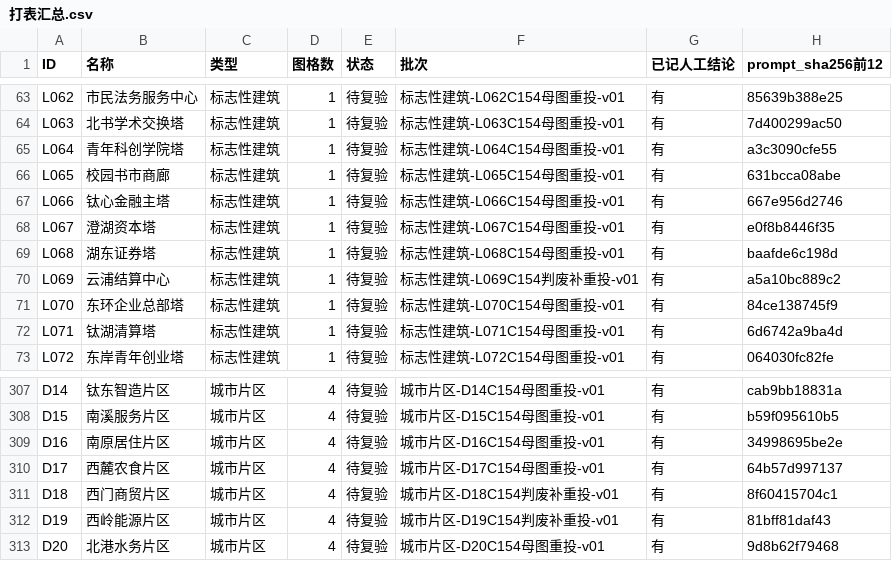
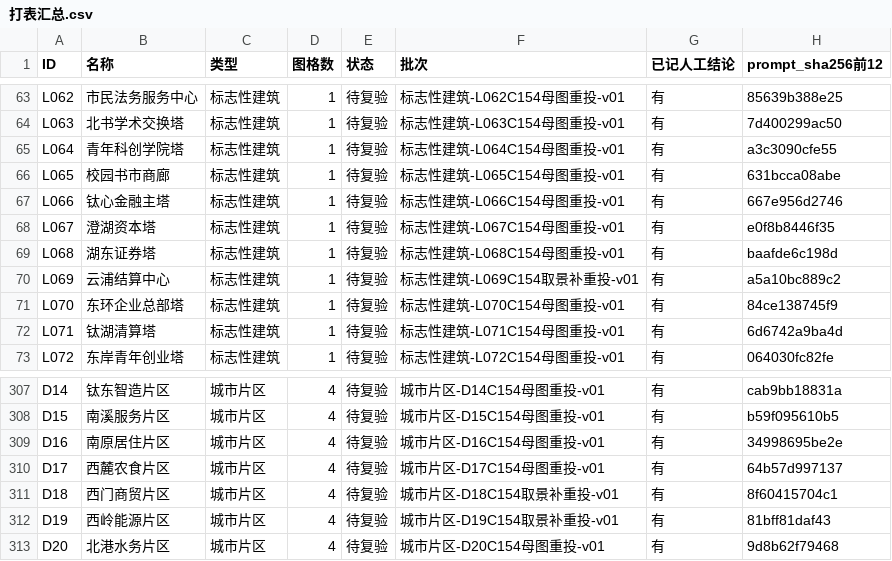
Before and after one commit to timaster0101/TicityWorldGuide, a CSV file: 数据/人工复看套件/打表汇总.csv, drawn as a sheet; only a part is shown, gaps mark what is left out.

Commit message:
data(reshoot): L069 第 4 次调用投后收口——R8 三枚落盘、回填真源、CLIP 与复看套件随链重导
- 新增读数与台账：round_readings_r8.json（21 项统计面：投次合计 4／复投 1／落盘 3）、
  ledger_r8.json、send_bodies_r8_evidence.json（投次 2／作废发起 0，三方对账 4/4/3）
- 三枚交付件在册：D18 4013748B/4d5133a145b7、D19 4075378B/6131624dc4b6、L069 3085454B/fc2c9da4dee4
- 回填：清单在册格与备注各 3 条机械读数；提示词 D18/D19/L069 三条正文落盘
- verify_round 增加 bodies_extra 通道；register_dualsend 支持 --main/--ev 与两套出图目录
- CLIP 面与人工复看套件按派生链重导（读数只作旁证，不改判废口径）

```diff
--- a/数据/人工复看套件/打表汇总.csv
+++ b/数据/人工复看套件/打表汇总.csv
@@ -69,3 +69,3 @@ L067,澄湖资本塔,标志性建筑,1,待复验,标志性建筑-L067C154母图
 L068,湖东证券塔,标志性建筑,1,待复验,标志性建筑-L068C154母图重投-v01,有,baafde6c198d
-L069,云浦结算中心,标志性建筑,1,待复验,标志性建筑-L069C154判废补重投-v01,有,a5a10bc889c2
+L069,云浦结算中心,标志性建筑,1,待复验,标志性建筑-L069C154取景补重投-v01,有,a5a10bc889c2
 L070,东环企业总部塔,标志性建筑,1,待复验,标志性建筑-L070C154母图重投-v01,有,84ce138745f9
@@ -310,4 +310,4 @@ D16,南原居住片区,城市片区,4,待复验,城市片区-D16C154母图重投
 D17,西麓农食片区,城市片区,4,待复验,城市片区-D17C154母图重投-v01,有,64b57d997137
-D18,西门商贸片区,城市片区,4,待复验,城市片区-D18C154判废补重投-v01,有,8f60415704c1
-D19,西岭能源片区,城市片区,4,待复验,城市片区-D19C154判废补重投-v01,有,81bff81daf43
+D18,西门商贸片区,城市片区,4,待复验,城市片区-D18C154取景补重投-v01,有,8f60415704c1
+D19,西岭能源片区,城市片区,4,待复验,城市片区-D19C154取景补重投-v01,有,81bff81daf43
 D20,北港水务片区,城市片区,4,待复验,城市片区-D20C154母图重投-v01,有,9d8b62f79468
```
Also changed, not shown: 工具/reshoot_campaign_2026_11_06/clip_style_scores_r1.tsv, 17 other files.
